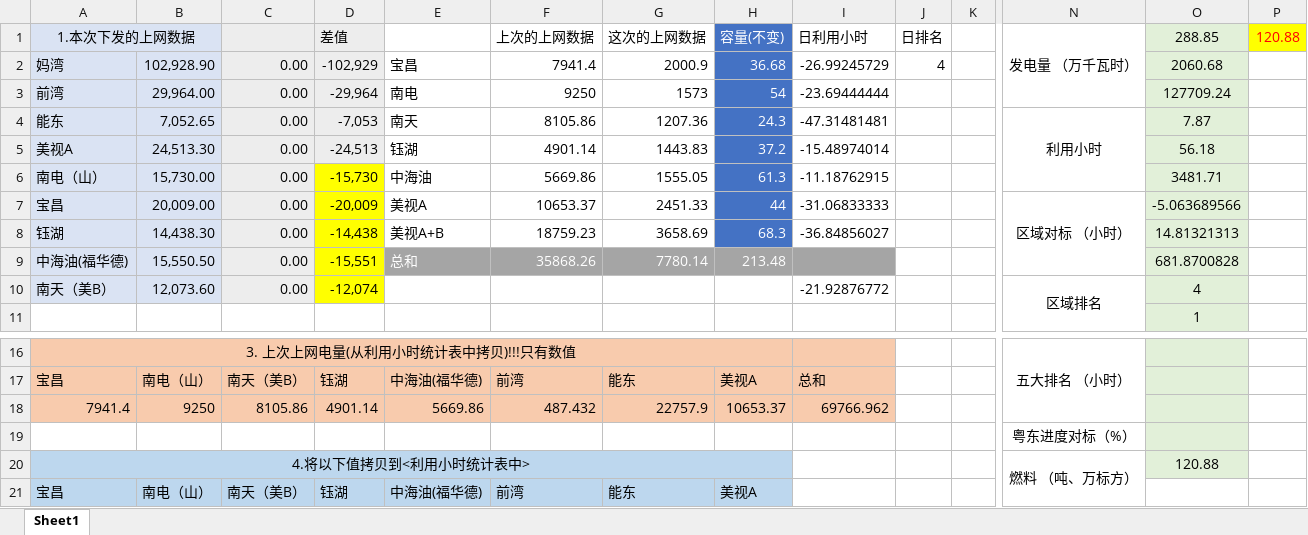
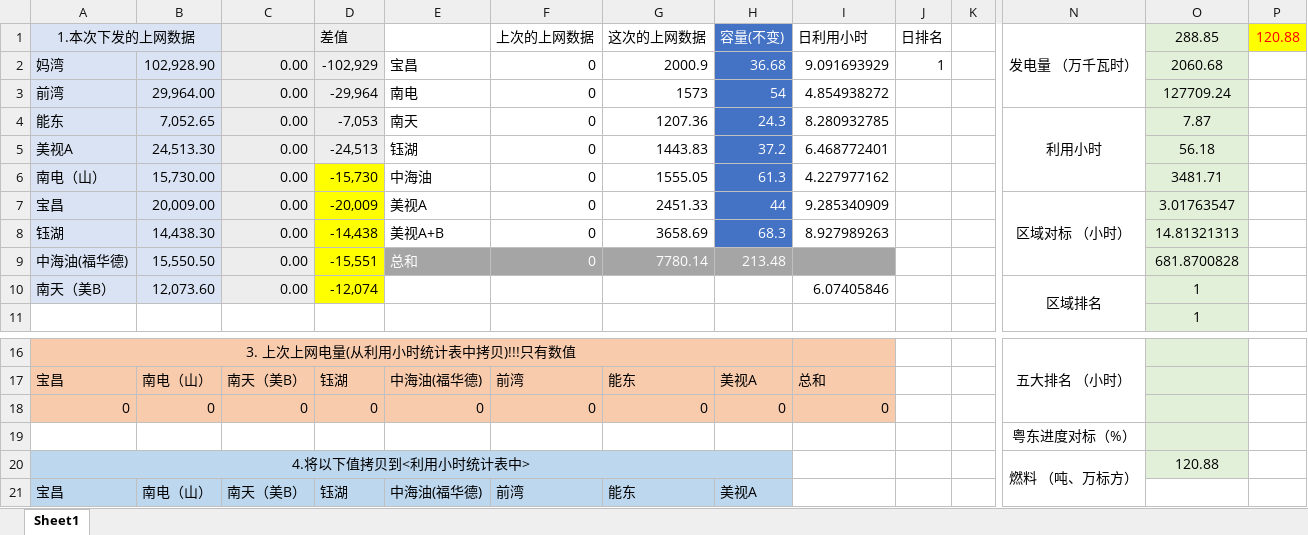
Before and after one commit to qweerer/PYthon_Study, an Excel workbook: 工作代码/每日报表/利用小时统计表.xlsx, sheet Sheet1, drawn as a sheet; only a part is shown, gaps mark what is left out; values as stored, in another font and other column widths than the file's, no borders; removed rows and columns are numbered as before the commit, all else as after; rows hold the shown columns only; the diff names each change by its address in the sheet, - before the commit and + after, or states it on an @@ line.

```diff
--- a/工作代码/每日报表/利用小时统计表.xlsx (sheet Sheet1)
+++ b/工作代码/每日报表/利用小时统计表.xlsx (sheet Sheet1)
-F2: 7941.4
+F2: 0
-I2: -26.99245729
+I2: 9.091693929
-J2: 4
+J2: 1
-F3: 9250
+F3: 0
-I3: -23.69444444
+I3: 4.854938272
-F4: 8105.86
+F4: 0
-I4: -47.31481481
+I4: 8.280932785
-F5: 4901.14
+F5: 0
-I5: -15.48974014
+I5: 6.468772401
-F6: 5669.86
+F6: 0
-I6: -11.18762915
+I6: 4.227977162
-F7: 10653.37
+F7: 0
-I7: -31.06833333
+I7: 9.285340909
-O7: -5.063689566
+O7: 3.01763547
-F8: 18759.23
+F8: 0
-I8: -36.84856027
+I8: 8.927989263
-F9: 35868.26
+F9: 0
-I10: -21.92876772
+I10: 6.07405846
-O10: 4
+O10: 1
-row 18: 7941.4 | 9250 | 8105.86 | 4901.14 | 5669.86 | 487.432 | 22757.9 | 10653.37 | 69766.962
+row 18: 0 | 0 | 0 | 0 | 0 | 0 | 0 | 0 | 0
```
Also changed, not shown: 工作代码/每日报表/每日报表基础文件.xlsx, 工作代码/每日报表/输出/电量完成日out.xlsx, 3 other files.
